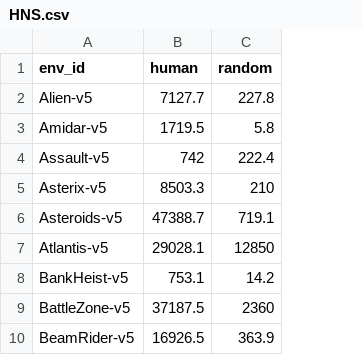
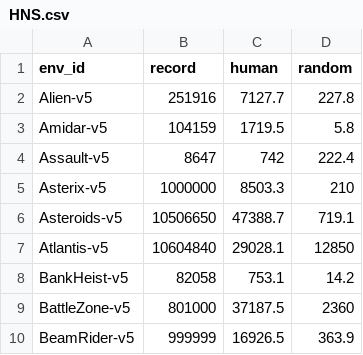
Before and after one commit to RyanNavillus/PPO-v3, a CSV file: ppo_v3/HNS.csv, drawn as a sheet; only a part is shown; the diff names each change by its address in the sheet, - before the commit and + after, or states it on an @@ line.

```diff
--- a/ppo_v3/HNS.csv
+++ b/ppo_v3/HNS.csv
+column B (record), rows 2-10: 251916 | 104159 | 8647 | 1000000 | 10506650 | 10604840 | 82058 | 801000 | 999999
```
Also changed, not shown: 1 other file.
